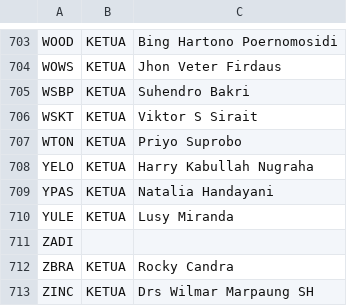
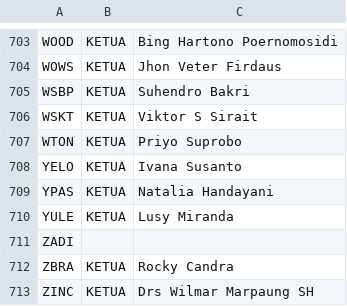
Before and after one commit to ledwindra/indonesia-stock-exchange, a CSV file: data/komiteaudit.csv, drawn as a sheet; only a part is shown, gaps mark what is left out.

Commit message:
Update audit committee data

```diff
--- a/data/komiteaudit.csv
+++ b/data/komiteaudit.csv
@@ -707,3 +707,3 @@ WSKT,KETUA,Viktor S Sirait
 WTON,KETUA,Priyo Suprobo
-YELO,KETUA,Harry Kabullah Nugraha
+YELO,KETUA,Ivana Susanto
 YPAS,KETUA,Natalia Handayani
```
